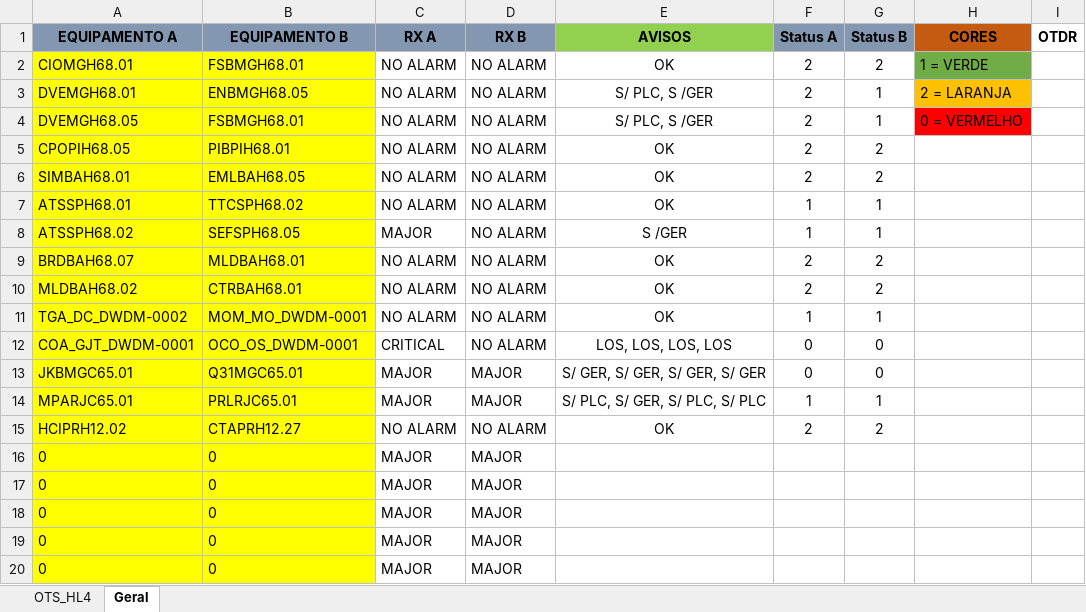
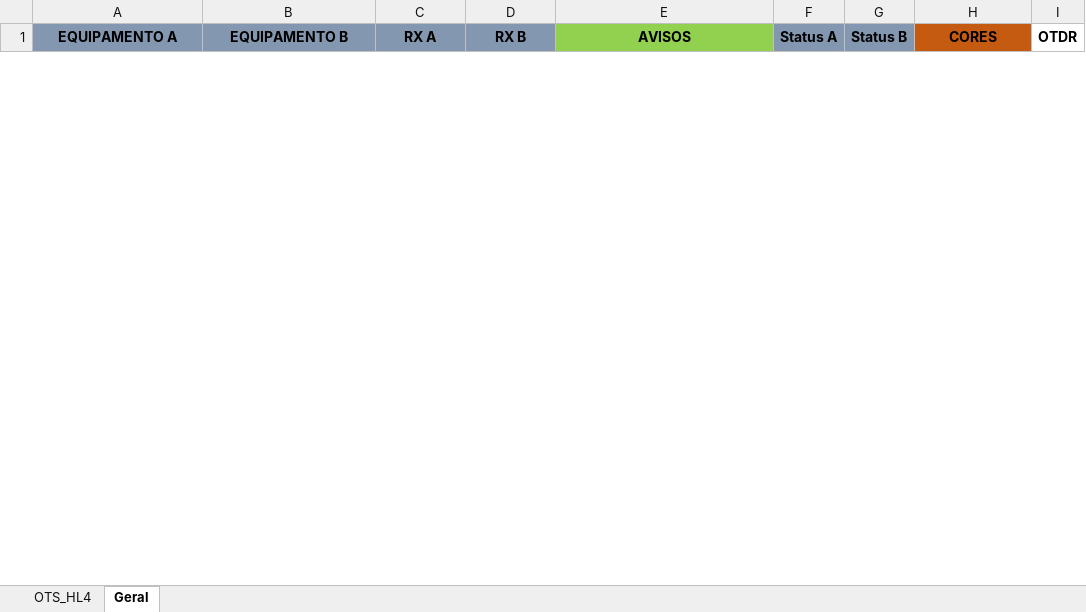
Before and after one commit to Filipeiwnl/Automat, an Excel workbook: Planilhas/OTSS.xlsx, sheet Geral, drawn as a sheet; only a part is shown; values as stored, in another font and other column widths than the file's, no borders; conditional formats not drawn; removed rows and columns are numbered as before the commit, all else as after; the diff covers the shown part only; the diff names each change by its address in the sheet, - before the commit and + after, or states it on an @@ line.

```diff
--- a/Planilhas/OTSS.xlsx (sheet Geral)
+++ b/Planilhas/OTSS.xlsx (sheet Geral)
-row 2: CIOMGH68.01 | FSBMGH68.01 | NO ALARM | NO ALARM | OK | 2 | 2 | 1 = VERDE
-row 3: DVEMGH68.01 | ENBMGH68.05 | NO ALARM | NO ALARM | S/ PLC, S /GER | 2 | 1 | 2 = LARANJA
-row 4: DVEMGH68.05 | FSBMGH68.01 | NO ALARM | NO ALARM | S/ PLC, S /GER | 2 | 1 | 0 = VERMELHO
-row 5: CPOPIH68.05 | PIBPIH68.01 | NO ALARM | NO ALARM | OK | 2 | 2
-row 6: SIMBAH68.01 | EMLBAH68.05 | NO ALARM | NO ALARM | OK | 2 | 2
-row 7: ATSSPH68.01 | TTCSPH68.02 | NO ALARM | NO ALARM | OK | 1 | 1
-row 8: ATSSPH68.02 | SEFSPH68.05 | MAJOR | NO ALARM | S /GER | 1 | 1
-row 9: BRDBAH68.07 | MLDBAH68.01 | NO ALARM | NO ALARM | OK | 2 | 2
-row 10: MLDBAH68.02 | CTRBAH68.01 | NO ALARM | NO ALARM | OK | 2 | 2
-row 11: TGA_DC_DWDM-0002 | MOM_MO_DWDM-0001 | NO ALARM | NO ALARM | OK | 1 | 1
-row 12: COA_GJT_DWDM-0001 | OCO_OS_DWDM-0001 | CRITICAL | NO ALARM | LOS, LOS, LOS, LOS | 0 | 0
-row 13: JKBMGC65.01 | Q31MGC65.01 | MAJOR | MAJOR | S/ GER, S/ GER, S/ GER, S/ GER | 0 | 0
-row 14: MPARJC65.01 | PRLRJC65.01 | MAJOR | MAJOR | S/ PLC, S/ GER, S/ PLC, S/ PLC | 1 | 1
-row 15: HCIPRH12.02 | CTAPRH12.27 | NO ALARM | NO ALARM | OK | 2 | 2
-row 16: 0 | 0 | MAJOR | MAJOR
-row 17: 0 | 0 | MAJOR | MAJOR
-row 18: 0 | 0 | MAJOR | MAJOR
-row 19: 0 | 0 | MAJOR | MAJOR
-row 20: 0 | 0 | MAJOR | MAJOR
```
Also changed, not shown: 37 added rows and 18 removed rows elsewhere in this sheet, sheet OTS_HL4, 2 other files.
